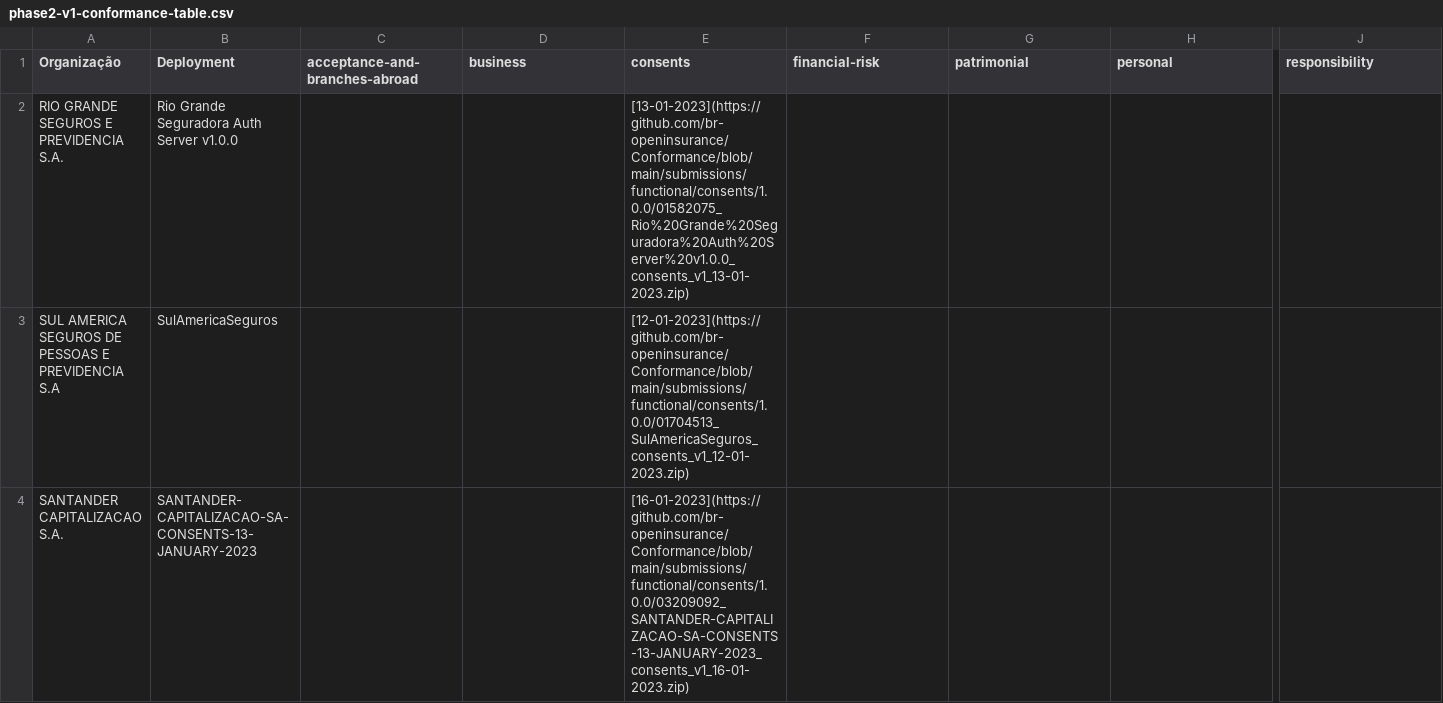
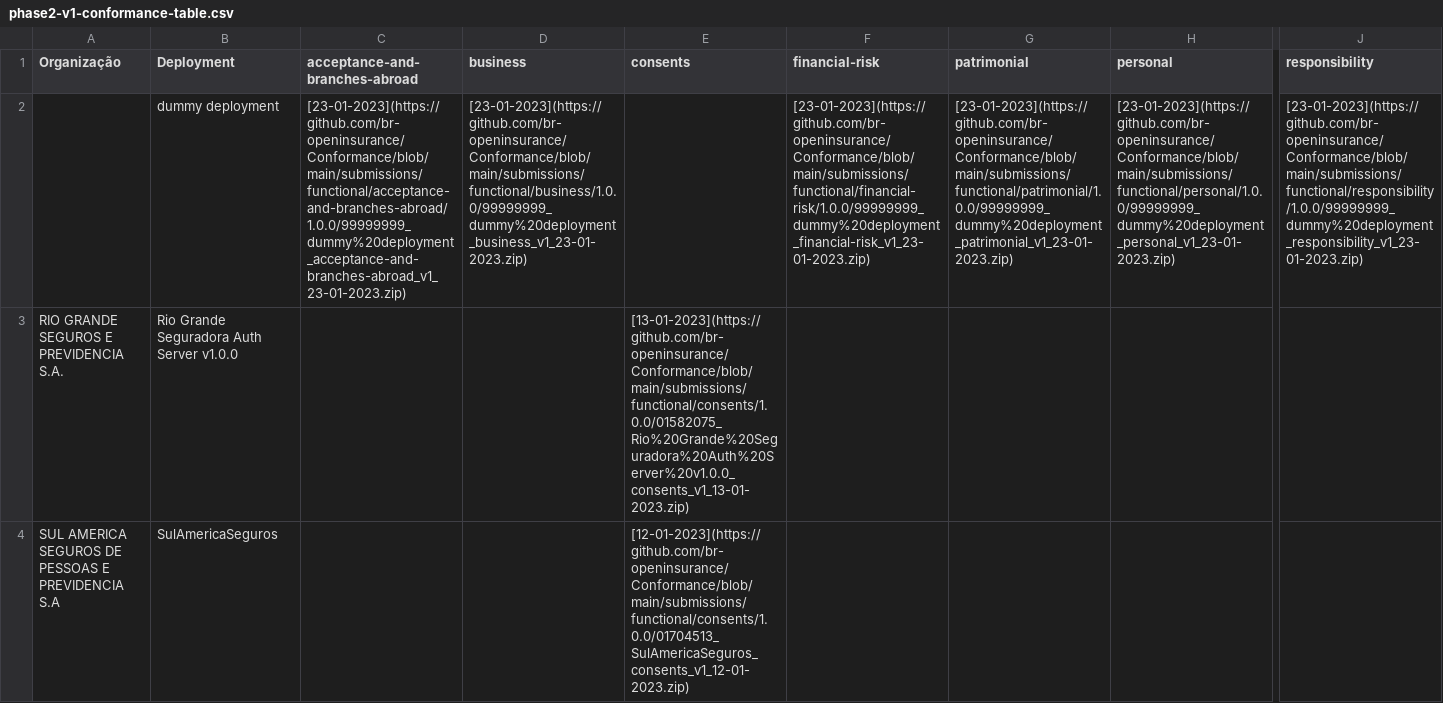
Before and after one commit to br-openinsurance/Conformance, a CSV file: results/phase2/v1/phase2-v1-conformance-table.csv, drawn as a sheet; only a part is shown, gaps mark what is left out; the shorter side is filled out with more unchanged rows; rows hold the shown columns only; the diff names each change by its address in the sheet, - before the commit and + after, or states it on an @@ line.

```diff
--- a/results/phase2/v1/phase2-v1-conformance-table.csv
+++ b/results/phase2/v1/phase2-v1-conformance-table.csv
+row 2:  | dummy deployment | [23-01-2023](https://github.com/br-openinsurance/Conformance/blob/main/submissions/functional/acceptance-and-branches-abroad/1.0.0/99999999_dummy%20deployment_acceptance-and-branches-abroad_v1_23-01-2023.zip) | [23-01-2023](https://github.com/br-openinsurance/Conformance/blob/main/submissions/functional/business/1.0.0/99999999_dummy%20deployment_business_v1_23-01-2023.zip) |  | [23-01-2023](https://github.com/br-openinsurance/Conformance/blob/main/submissions/functional/financial-risk/1.0.0/99999999_dummy%20deployment_financial-risk_v1_23-01-2023.zip) | [23-01-2023](https://github.com/br-openinsurance/Conformance/blob/main/submissions/functional/patrimonial/1.0.0/99999999_dummy%20deployment_patrimonial_v1_23-01-2023.zip) | [23-01-2023](https://github.com/br-openinsurance/Conformance/blob/main/submissions/functional/personal/1.0.0/99999999_dummy%20deployment_personal_v1_23-01-2023.zip) | [23-01-2023](https://github.com/br-openinsurance/Conformance/blob/main/submissions/functional/responsibility/1.0.0/99999999_dummy%20deployment_responsibility_v1_23-01-2023.zip)
```
Also changed, not shown: results/phase2/v1/phase2-v1-conformance-dump.csv, results/phase2/v1/phase2-v1-data.csv, 1 other file.
